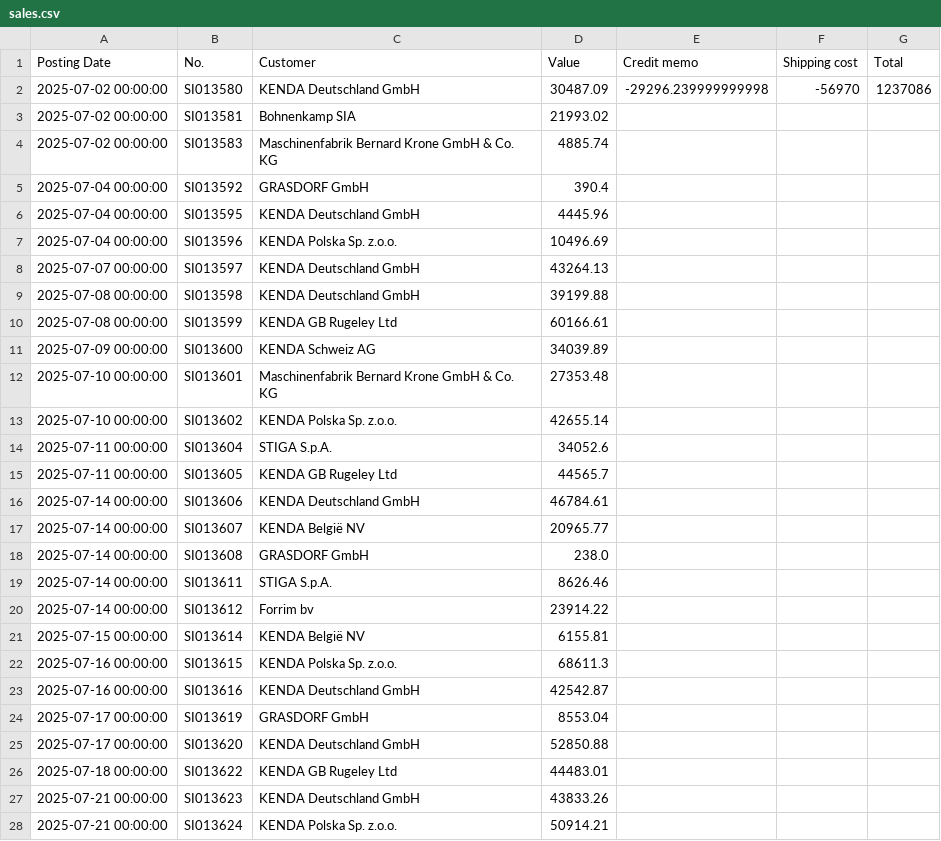
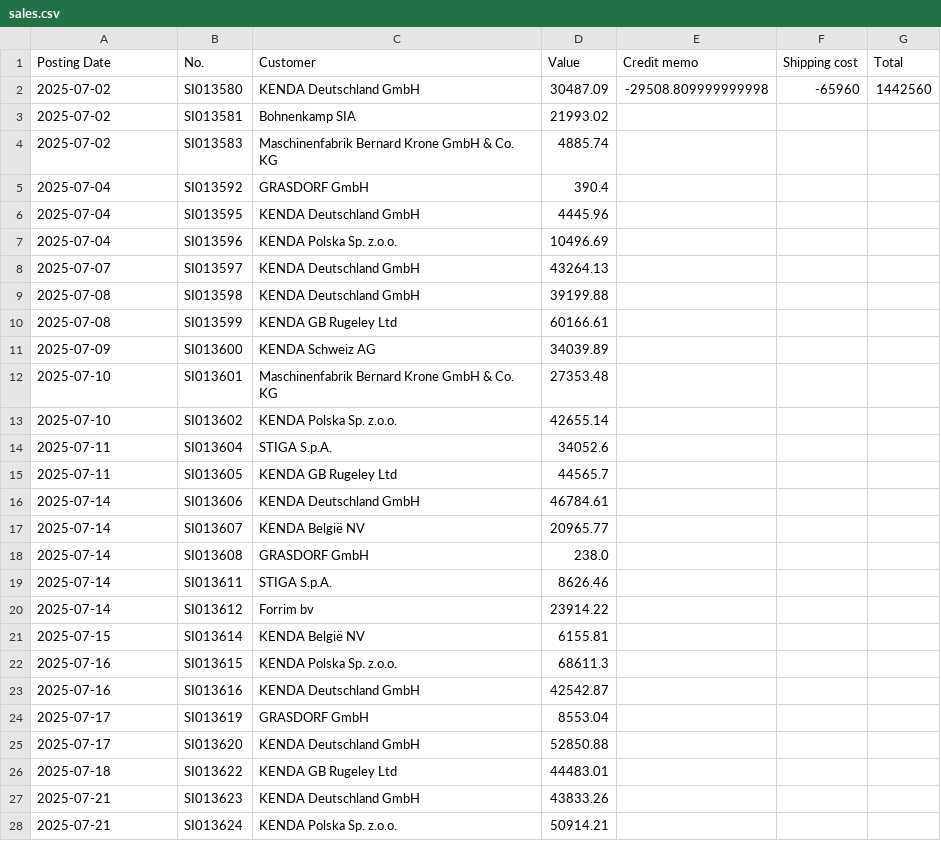
Before and after one commit to c4k120/testing, a CSV file: sales.csv, drawn as a sheet; only a part is shown; the diff covers the shown part only.

```diff
--- a/sales.csv
+++ b/sales.csv
@@ -1,28 +1,28 @@
 Posting Date;No.;Customer;Value;Credit memo;Shipping cost;Total
-2025-07-02 00:00:00;SI013580;KENDA Deutschland GmbH;30487.09;-29296.239999999998;-56970;1237086
-2025-07-02 00:00:00;SI013581;Bohnenkamp SIA;21993.02;;;
-2025-07-02 00:00:00;SI013583;Maschinenfabrik Bernard Krone GmbH & Co. KG;4885.74;;;
-2025-07-04 00:00:00;SI013592;GRASDORF GmbH;390.4;;;
-2025-07-04 00:00:00;SI013595;KENDA Deutschland GmbH;4445.96;;;
-2025-07-04 00:00:00;SI013596;KENDA Polska Sp. z.o.o.;10496.69;;;
-2025-07-07 00:00:00;SI013597;KENDA Deutschland GmbH;43264.13;;;
-2025-07-08 00:00:00;SI013598;KENDA Deutschland GmbH;39199.88;;;
-2025-07-08 00:00:00;SI013599;KENDA GB Rugeley Ltd;60166.61;;;
-2025-07-09 00:00:00;SI013600;KENDA Schweiz AG;34039.89;;;
-2025-07-10 00:00:00;SI013601;Maschinenfabrik Bernard Krone GmbH & Co. KG;27353.48;;;
-2025-07-10 00:00:00;SI013602;KENDA Polska Sp. z.o.o.;42655.14;;;
-2025-07-11 00:00:00;SI013604;STIGA S.p.A.;34052.6;;;
-2025-07-11 00:00:00;SI013605;KENDA GB Rugeley Ltd;44565.7;;;
-2025-07-14 00:00:00;SI013606;KENDA Deutschland GmbH;46784.61;;;
-2025-07-14 00:00:00;SI013607;KENDA België NV;20965.77;;;
-2025-07-14 00:00:00;SI013608;GRASDORF GmbH;238.0;;;
-2025-07-14 00:00:00;SI013611;STIGA S.p.A.;8626.46;;;
-2025-07-14 00:00:00;SI013612;Forrim bv;23914.22;;;
-2025-07-15 00:00:00;SI013614;KENDA België NV;6155.81;;;
-2025-07-16 00:00:00;SI013615;KENDA Polska Sp. z.o.o.;68611.3;;;
-2025-07-16 00:00:00;SI013616;KENDA Deutschland GmbH;42542.87;;;
-2025-07-17 00:00:00;SI013619;GRASDORF GmbH;8553.04;;;
-2025-07-17 00:00:00;SI013620;KENDA Deutschland GmbH;52850.88;;;
-2025-07-18 00:00:00;SI013622;KENDA GB Rugeley Ltd;44483.01;;;
-2025-07-21 00:00:00;SI013623;KENDA Deutschland GmbH;43833.26;;;
-2025-07-21 00:00:00;SI013624;KENDA Polska Sp. z.o.o.;50914.21;;;
+2025-07-02;SI013580;KENDA Deutschland GmbH;30487.09;-29508.809999999998;-65960;1442560
+2025-07-02;SI013581;Bohnenkamp SIA;21993.02;;;
+2025-07-02;SI013583;Maschinenfabrik Bernard Krone GmbH & Co. KG;4885.74;;;
+2025-07-04;SI013592;GRASDORF GmbH;390.4;;;
+2025-07-04;SI013595;KENDA Deutschland GmbH;4445.96;;;
+2025-07-04;SI013596;KENDA Polska Sp. z.o.o.;10496.69;;;
+2025-07-07;SI013597;KENDA Deutschland GmbH;43264.13;;;
+2025-07-08;SI013598;KENDA Deutschland GmbH;39199.88;;;
+2025-07-08;SI013599;KENDA GB Rugeley Ltd;60166.61;;;
+2025-07-09;SI013600;KENDA Schweiz AG;34039.89;;;
+2025-07-10;SI013601;Maschinenfabrik Bernard Krone GmbH & Co. KG;27353.48;;;
+2025-07-10;SI013602;KENDA Polska Sp. z.o.o.;42655.14;;;
+2025-07-11;SI013604;STIGA S.p.A.;34052.6;;;
+2025-07-11;SI013605;KENDA GB Rugeley Ltd;44565.7;;;
+2025-07-14;SI013606;KENDA Deutschland GmbH;46784.61;;;
+2025-07-14;SI013607;KENDA België NV;20965.77;;;
+2025-07-14;SI013608;GRASDORF GmbH;238.0;;;
+2025-07-14;SI013611;STIGA S.p.A.;8626.46;;;
+2025-07-14;SI013612;Forrim bv;23914.22;;;
+2025-07-15;SI013614;KENDA België NV;6155.81;;;
+2025-07-16;SI013615;KENDA Polska Sp. z.o.o.;68611.3;;;
+2025-07-16;SI013616;KENDA Deutschland GmbH;42542.87;;;
+2025-07-17;SI013619;GRASDORF GmbH;8553.04;;;
+2025-07-17;SI013620;KENDA Deutschland GmbH;52850.88;;;
+2025-07-18;SI013622;KENDA GB Rugeley Ltd;44483.01;;;
+2025-07-21;SI013623;KENDA Deutschland GmbH;43833.26;;;
+2025-07-21;SI013624;KENDA Polska Sp. z.o.o.;50914.21;;;
```
Also changed, not shown: 6 added rows, 1 removed row and 22 edited cells elsewhere in this file, master2.csv, orderbook2.csv, 2 other files.
